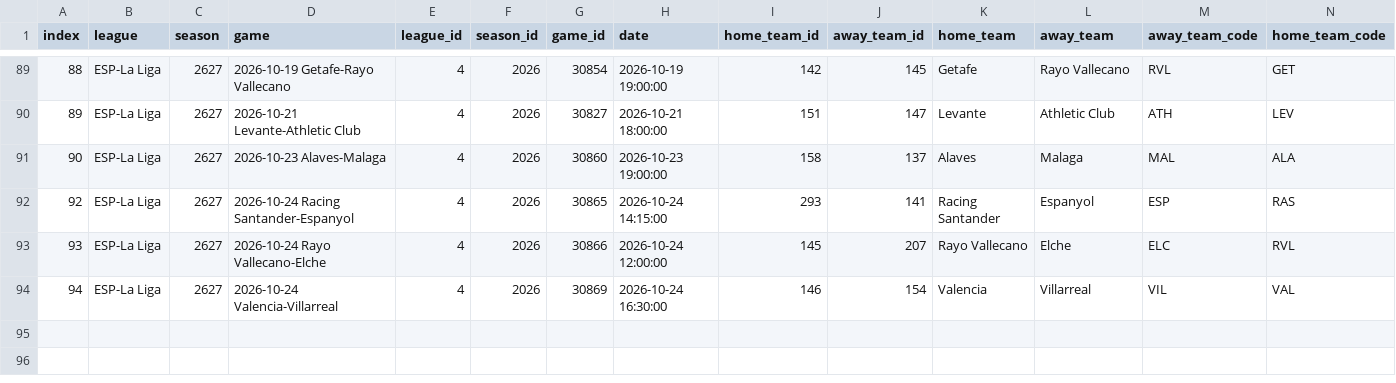
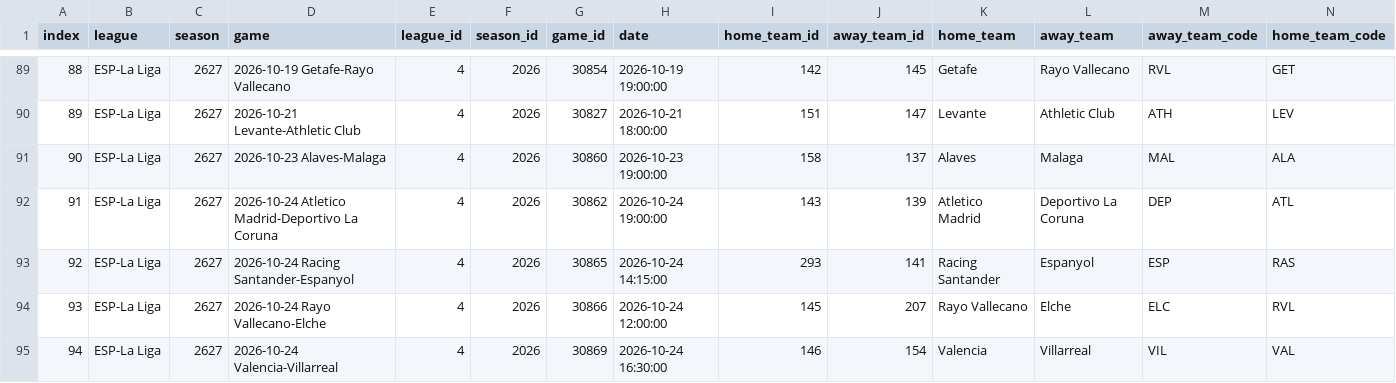
Before and after one commit to feeeeer/real-madrid-analytics, a CSV file: data/fuentes/2026-2027/understat_calendario.csv, drawn as a sheet; only a part is shown, gaps mark what is left out; rows hold the shown columns only; the diff names each change by its address in the sheet, - before the commit and + after, or states it on an @@ line.

```diff
--- a/data/fuentes/2026-2027/understat_calendario.csv
+++ b/data/fuentes/2026-2027/understat_calendario.csv
+row 92: 91 | ESP-La Liga | 2627 | 2026-10-24 Atletico Madrid-Deportivo La Coruna | 4 | 2026 | 30862 | 2026-10-24 19:00:00 | 143 | 139 | Atletico Madrid | Deportivo La Coruna | DEP | ATL
```
Also changed, not shown: data/fuentes/2026-2027/understat_jugadores_liga.csv, docs/data/competicion.csv, 8 other files.
